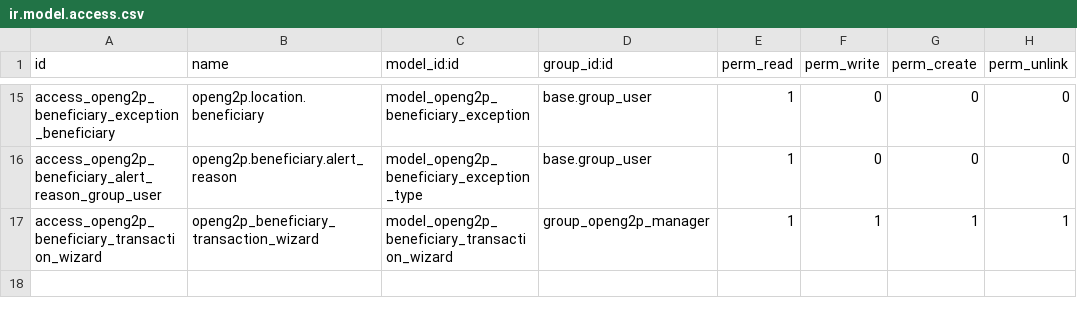
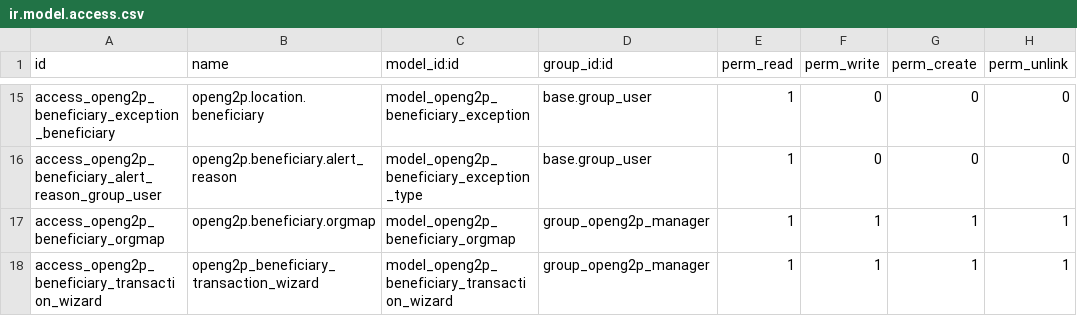
Before and after one commit to OpenG2P/openg2p-erp, a CSV file: openg2p/security/ir.model.access.csv, drawn as a sheet; only a part is shown, gaps mark what is left out; the diff names each change by its address in the sheet, - before the commit and + after, or states it on an @@ line.

Commit message:
security rules for registration to beneficiary

```diff
--- a/openg2p/security/ir.model.access.csv
+++ b/openg2p/security/ir.model.access.csv
+row 17: access_openg2p_beneficiary_orgmap | openg2p.beneficiary.orgmap | model_openg2p_beneficiary_orgmap | group_openg2p_manager | 1 | 1 | 1 | 1
```
